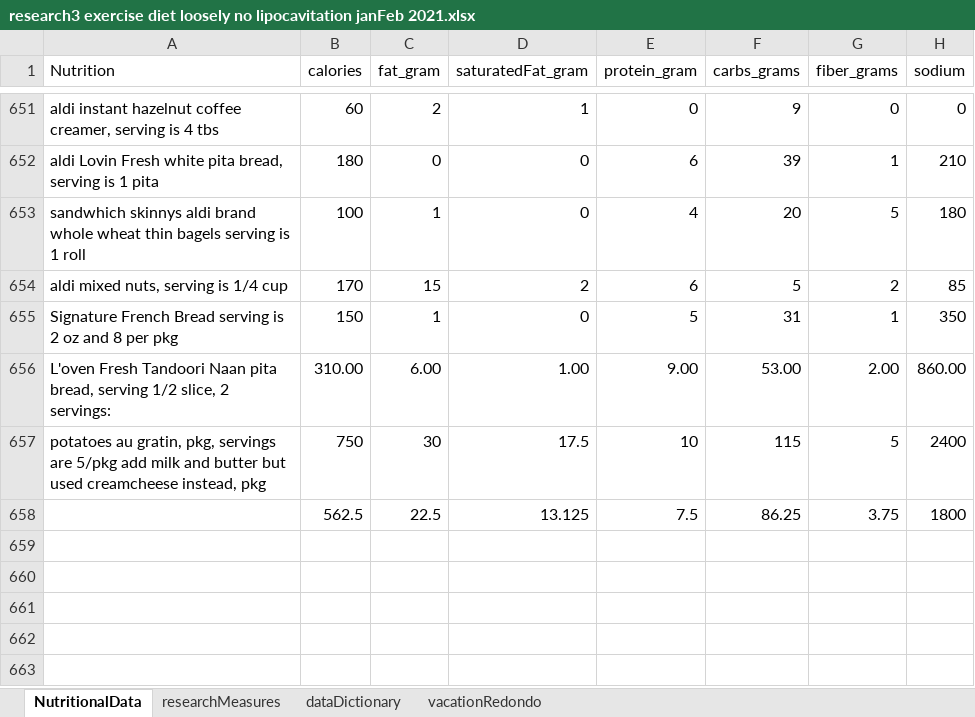
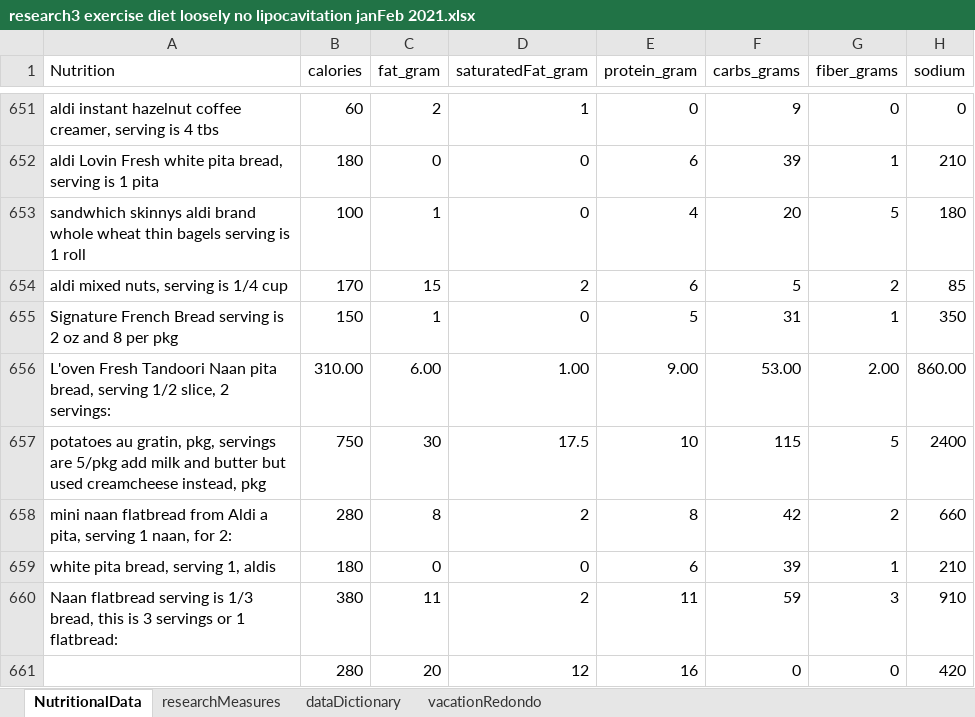
Before and after one commit to JanJanJan2018/lipocavitation-dieting-exercise-21-day-research, an Excel workbook: research3 exercise diet loosely no lipocavitation janFeb 2021.xlsx, sheet NutritionalData, drawn as a sheet; only a part is shown, gaps mark what is left out; values as stored, in another font and other column widths than the file's, no borders; 1 other sheet too large or unreadable and not compared; removed rows and columns are numbered as before the commit, all else as after; the diff names each change by its address in the sheet, - before the commit and + after, or states it on an @@ line.

```diff
--- a/research3 exercise diet loosely no lipocavitation janFeb 2021.xlsx (sheet NutritionalData)
+++ b/research3 exercise diet loosely no lipocavitation janFeb 2021.xlsx (sheet NutritionalData)
-row 658:  | 562.5 | 22.5 | 13.125 | 7.5 | 86.25 | 3.75 | 1800
+row 658: mini naan flatbread from Aldi a pita, serving 1 naan, for 2: | 280 | 8 | 2 | 8 | 42 | 2 | 660
+row 659: white pita bread, serving 1, aldis | 180 | 0 | 0 | 6 | 39 | 1 | 210
+row 660: Naan flatbread serving is 1/3 bread, this is 3 servings or 1 flatbread: | 380 | 11 | 2 | 11 | 59 | 3 | 910
+row 661:  | 280 | 20 | 12 | 16 | 0 | 0 | 420
```
Also changed, not shown: sheet researchMeasures.
